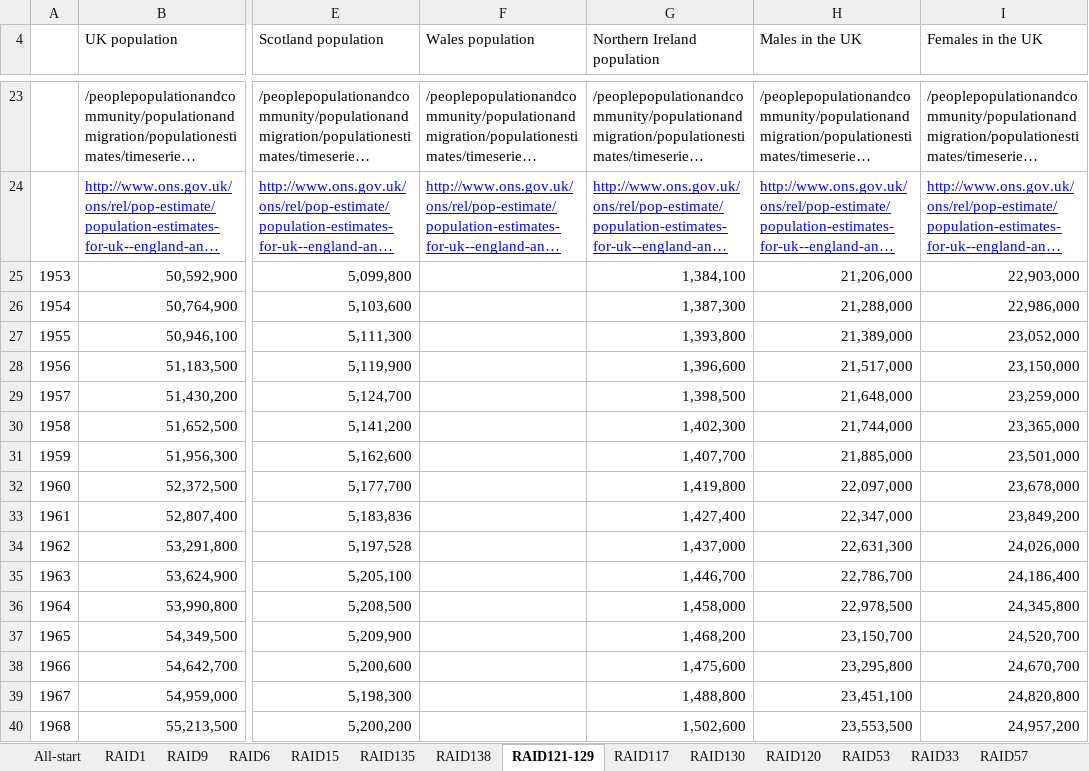
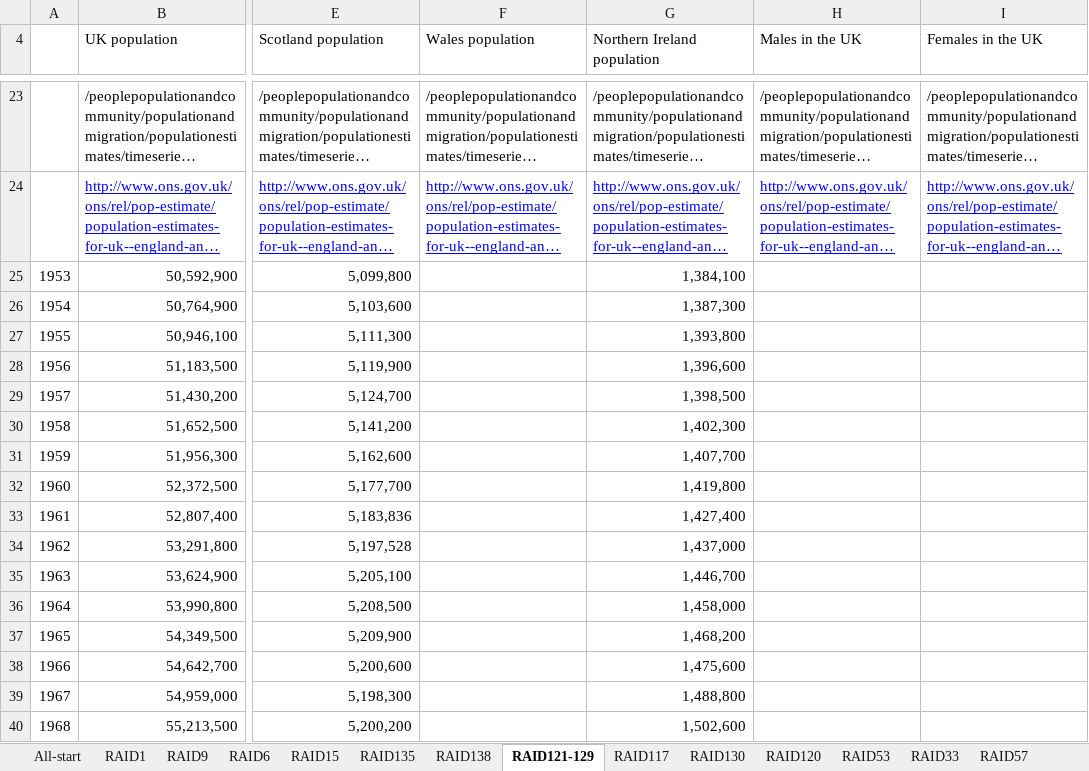
Before and after one commit to ONSdigital/tredegar, an Excel workbook: src/main/resources/data/Data for non-CDID hero series.xlsx, sheet RAID121-129, drawn as a sheet; only a part is shown, gaps mark what is left out; long unchanged cells end in …; values as stored, in another font and other column widths than the file's, no borders; the diff covers the shown part only; the diff names each change by its address in the sheet, - before the commit and + after, or states it on an @@ line.

Commit message:
Taxonomy update with Other Data changes.

```diff
--- a/src/main/resources/data/Data for non-CDID hero series.xlsx (sheet RAID121-129)
+++ b/src/main/resources/data/Data for non-CDID hero series.xlsx (sheet RAID121-129)
-H25 (Males in the UK): 21,206,000
+H25 (Males in the UK): (empty)
-I25 (Females in the UK): 22,903,000
+I25 (Females in the UK): (empty)
-H26 (Males in the UK): 21,288,000
+H26 (Males in the UK): (empty)
-I26 (Females in the UK): 22,986,000
+I26 (Females in the UK): (empty)
-H27 (Males in the UK): 21,389,000
+H27 (Males in the UK): (empty)
-I27 (Females in the UK): 23,052,000
+I27 (Females in the UK): (empty)
-H28 (Males in the UK): 21,517,000
+H28 (Males in the UK): (empty)
-I28 (Females in the UK): 23,150,000
+I28 (Females in the UK): (empty)
-H29 (Males in the UK): 21,648,000
+H29 (Males in the UK): (empty)
-I29 (Females in the UK): 23,259,000
+I29 (Females in the UK): (empty)
-H30 (Males in the UK): 21,744,000
+H30 (Males in the UK): (empty)
-I30 (Females in the UK): 23,365,000
+I30 (Females in the UK): (empty)
-H31 (Males in the UK): 21,885,000
+H31 (Males in the UK): (empty)
-I31 (Females in the UK): 23,501,000
+I31 (Females in the UK): (empty)
-H32 (Males in the UK): 22,097,000
+H32 (Males in the UK): (empty)
-I32 (Females in the UK): 23,678,000
+I32 (Females in the UK): (empty)
-H33 (Males in the UK): 22,347,000
+H33 (Males in the UK): (empty)
-I33 (Females in the UK): 23,849,200
+I33 (Females in the UK): (empty)
-H34 (Males in the UK): 22,631,300
+H34 (Males in the UK): (empty)
-I34 (Females in the UK): 24,026,000
+I34 (Females in the UK): (empty)
-H35 (Males in the UK): 22,786,700
+H35 (Males in the UK): (empty)
-I35 (Females in the UK): 24,186,400
+I35 (Females in the UK): (empty)
-H36 (Males in the UK): 22,978,500
+H36 (Males in the UK): (empty)
-I36 (Females in the UK): 24,345,800
+I36 (Females in the UK): (empty)
-H37 (Males in the UK): 23,150,700
+H37 (Males in the UK): (empty)
-I37 (Females in the UK): 24,520,700
+I37 (Females in the UK): (empty)
-H38 (Males in the UK): 23,295,800
+H38 (Males in the UK): (empty)
-I38 (Females in the UK): 24,670,700
+I38 (Females in the UK): (empty)
-H39 (Males in the UK): 23,451,100
+H39 (Males in the UK): (empty)
-I39 (Females in the UK): 24,820,800
+I39 (Females in the UK): (empty)
-H40 (Males in the UK): 23,553,500
+H40 (Males in the UK): (empty)
-I40 (Females in the UK): 24,957,200
+I40 (Females in the UK): (empty)
```
Also changed, not shown: 90 edited cells elsewhere in this sheet, sheet RAID95, other sheet tabs, 3 other files.
